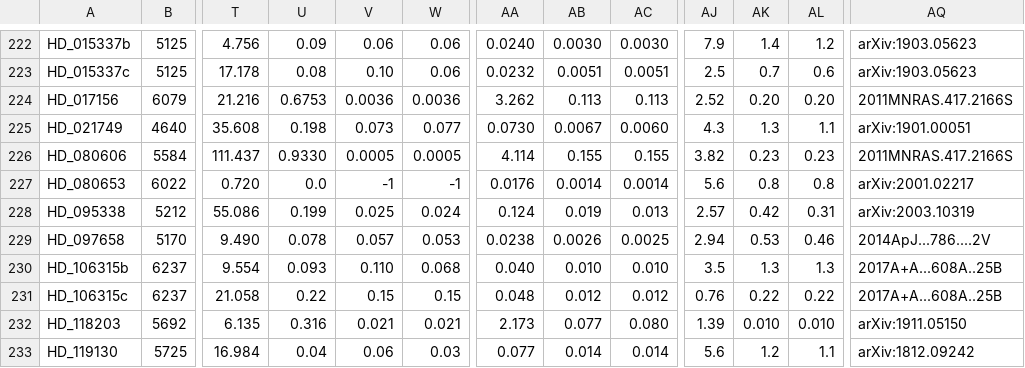
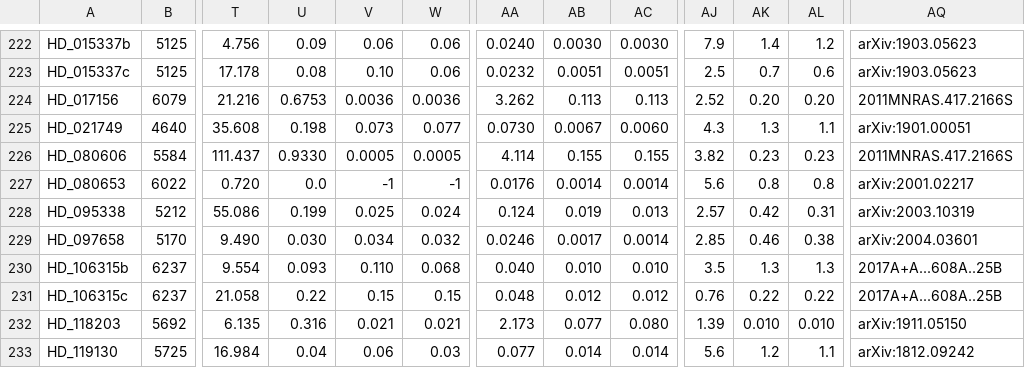
Before and after one commit to jeroenbouwman/CASCADe, a CSV file: data/exoplanet_data/tepcat/allplanets.csv, drawn as a sheet; only a part is shown, gaps mark what is left out; the diff names each change by its address in the sheet, - before the commit and + after, or states it on an @@ line.

```diff
--- a/data/exoplanet_data/tepcat/allplanets.csv
+++ b/data/exoplanet_data/tepcat/allplanets.csv
-U229: 0.078
+U229: 0.030
-V229: 0.057
+V229: 0.034
-W229: 0.053
+W229: 0.032
-AA229: 0.0238
+AA229: 0.0246
-AB229: 0.0026
+AB229: 0.0017
-AC229: 0.0025
+AC229: 0.0014
-AJ229: 2.94
+AJ229: 2.85
-AK229: 0.53
+AK229: 0.46
-AL229: 0.46
+AL229: 0.38
-AQ229: 2014ApJ...786....2V
+AQ229: arXiv:2004.03601
```
Also changed, not shown: data/exoplanet_data/tepcat/observables.csv, 1 other file.
